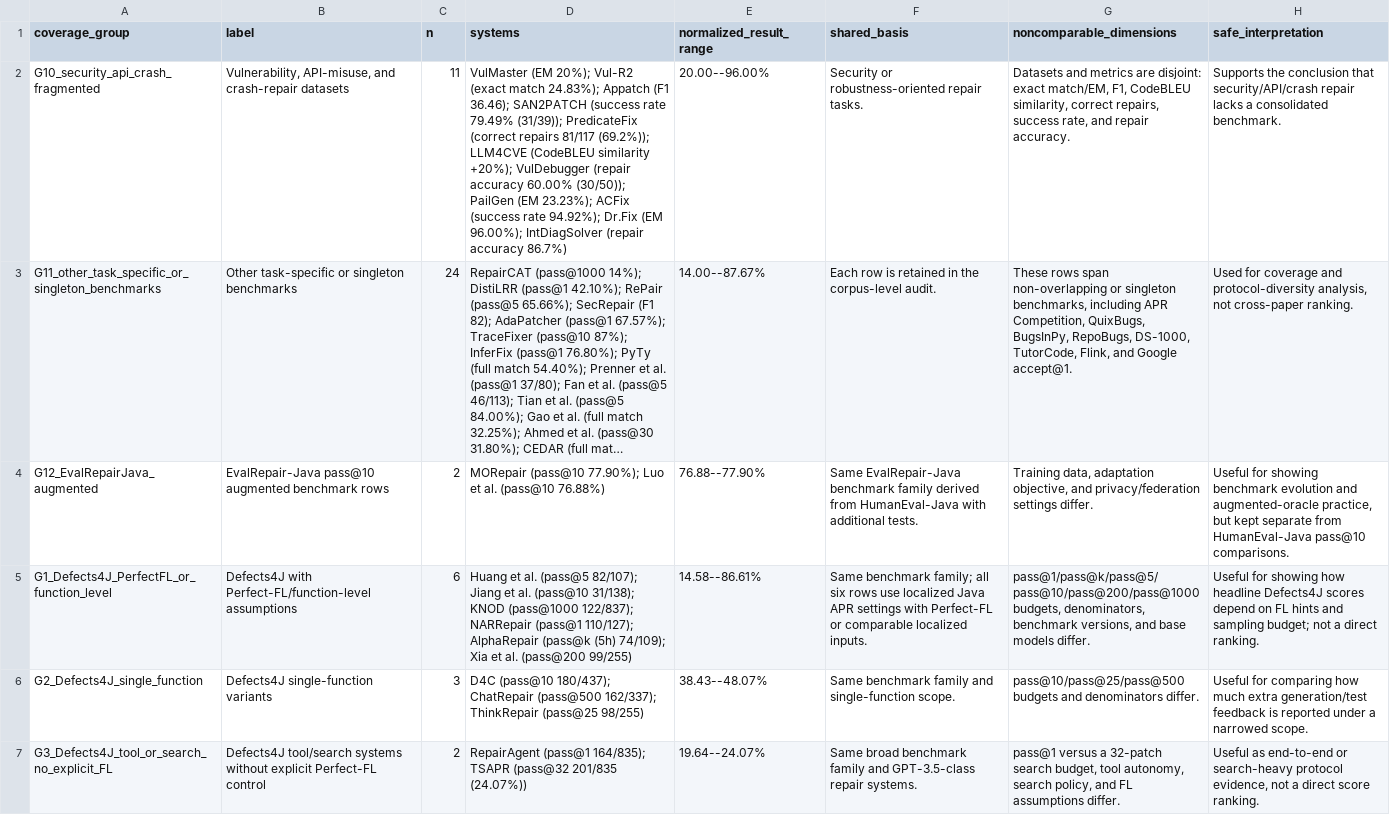
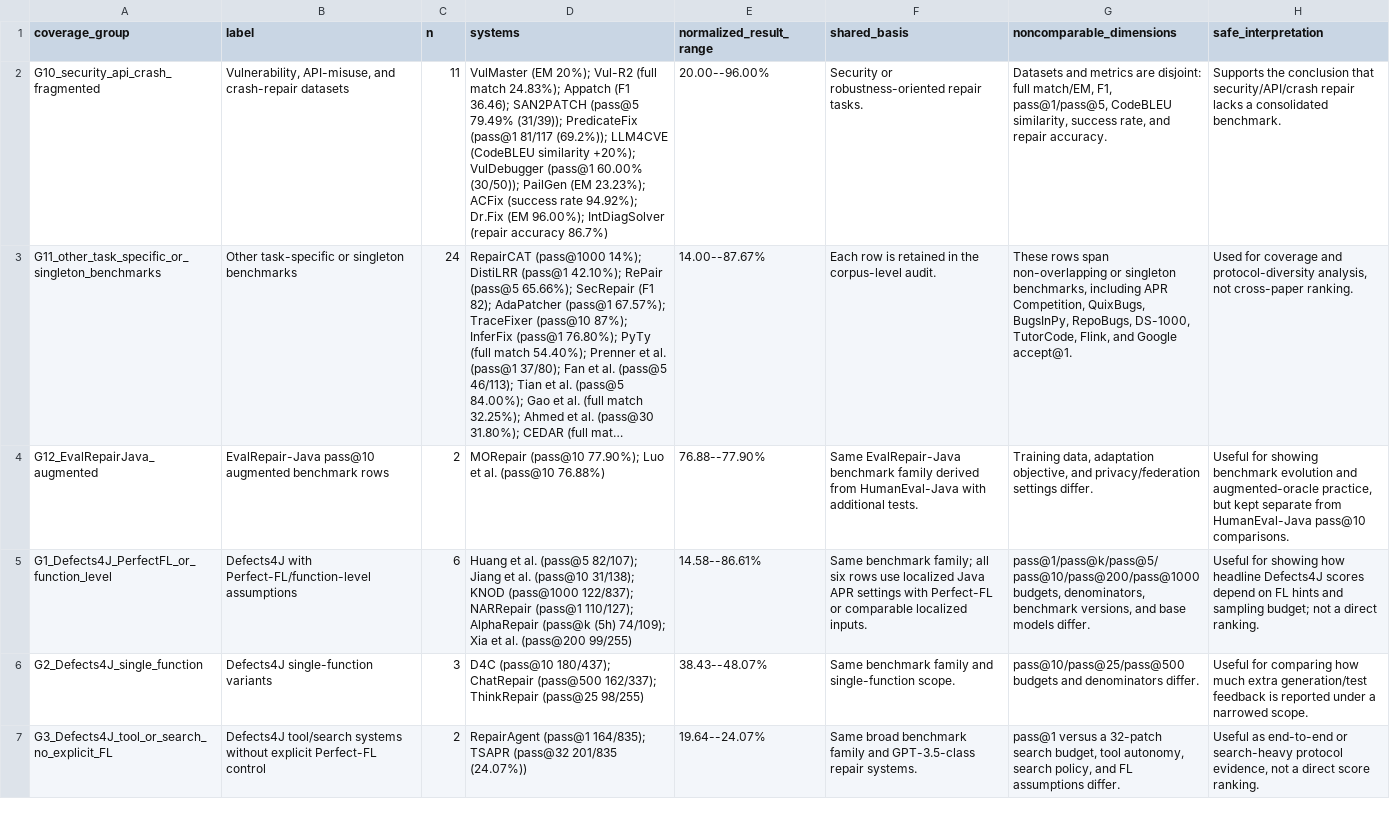
Before and after one commit to GLEAM-Lab/ProgramRepair, a CSV file: artifact/benchmark_protocol_coverage_groups.csv, drawn as a sheet; only a part is shown; long unchanged cells end in …; the diff names each change by its address in the sheet, - before the commit and + after, or states it on an @@ line.

```diff
--- a/artifact/benchmark_protocol_coverage_groups.csv
+++ b/artifact/benchmark_protocol_coverage_groups.csv
-D2 (systems): …20%); Vul-R2 (exact match 24.83%); Appatch (F1 36.46); SAN2PATCH (success rate 79.49% (31/39)); PredicateFix (correct repairs 81/117 (69.2%)); LLM4CVE (CodeBLEU similarity +20%); VulDebugger (repair accuracy 60.00% (30/50));…
+D2 (systems): …20%); Vul-R2 (full match 24.83%); Appatch (F1 36.46); SAN2PATCH (pass@5 79.49% (31/39)); PredicateFix (pass@1 81/117 (69.2%)); LLM4CVE (CodeBLEU similarity +20%); VulDebugger (pass@1 60.00% (30/50));…
-G2 (noncomparable_dimensions): …are disjoint: exact match/EM, F1, CodeBLEU similarity, correct repairs, success rate,…
+G2 (noncomparable_dimensions): …are disjoint: full match/EM, F1, pass@1/pass@5, CodeBLEU similarity, success rate,…
```
Also changed, not shown: artifact/benchmark_passk_distribution_by_k.csv, artifact/benchmark_passk_distribution_by_year.csv, 16 other files.
